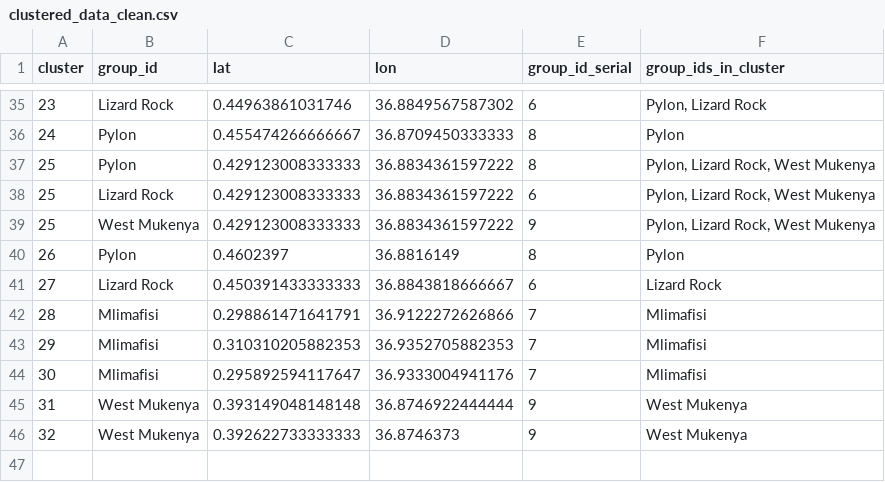
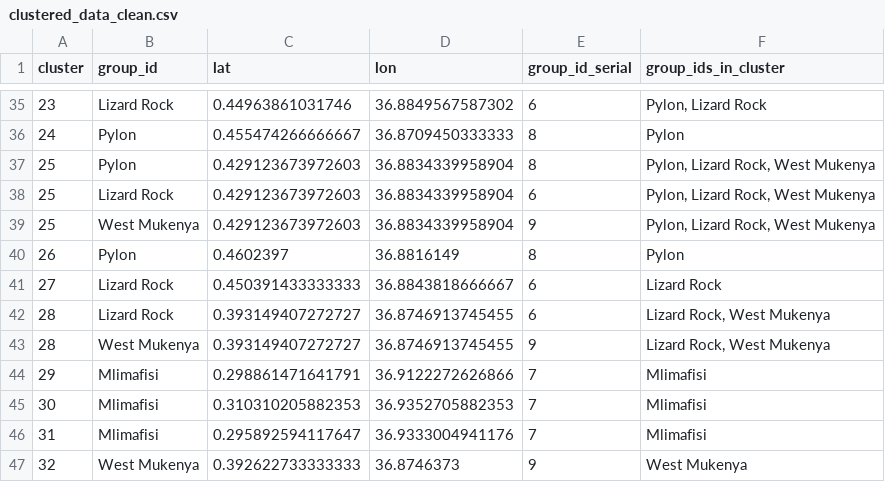
Before and after one commit to roiharel/baboon_location, a CSV file: clustered_data_clean.csv, drawn as a sheet; only a part is shown, gaps mark what is left out; the diff covers the shown part only.

```diff
--- a/clustered_data_clean.csv
+++ b/clustered_data_clean.csv
@@ -36,11 +36,12 @@
 24,"Pylon",0.455474266666667,36.8709450333333,8,"Pylon"
-25,"Pylon",0.429123008333333,36.8834361597222,8,"Pylon, Lizard Rock, West Mukenya"
-25,"Lizard Rock",0.429123008333333,36.8834361597222,6,"Pylon, Lizard Rock, West Mukenya"
-25,"West Mukenya",0.429123008333333,36.8834361597222,9,"Pylon, Lizard Rock, West Mukenya"
+25,"Pylon",0.429123673972603,36.8834339958904,8,"Pylon, Lizard Rock, West Mukenya"
+25,"Lizard Rock",0.429123673972603,36.8834339958904,6,"Pylon, Lizard Rock, West Mukenya"
+25,"West Mukenya",0.429123673972603,36.8834339958904,9,"Pylon, Lizard Rock, West Mukenya"
 26,"Pylon",0.4602397,36.8816149,8,"Pylon"
 27,"Lizard Rock",0.450391433333333,36.8843818666667,6,"Lizard Rock"
-28,"Mlimafisi",0.298861471641791,36.9122272626866,7,"Mlimafisi"
-29,"Mlimafisi",0.310310205882353,36.9352705882353,7,"Mlimafisi"
-30,"Mlimafisi",0.295892594117647,36.9333004941176,7,"Mlimafisi"
-31,"West Mukenya",0.393149048148148,36.8746922444444,9,"West Mukenya"
+28,"Lizard Rock",0.393149407272727,36.8746913745455,6,"Lizard Rock, West Mukenya"
+28,"West Mukenya",0.393149407272727,36.8746913745455,9,"Lizard Rock, West Mukenya"
+29,"Mlimafisi",0.298861471641791,36.9122272626866,7,"Mlimafisi"
+30,"Mlimafisi",0.310310205882353,36.9352705882353,7,"Mlimafisi"
+31,"Mlimafisi",0.295892594117647,36.9333004941176,7,"Mlimafisi"
 32,"West Mukenya",0.392622733333333,36.8746373,9,"West Mukenya"
```
Also changed, not shown: 22 edited cells elsewhere in this file, 8 other files.
